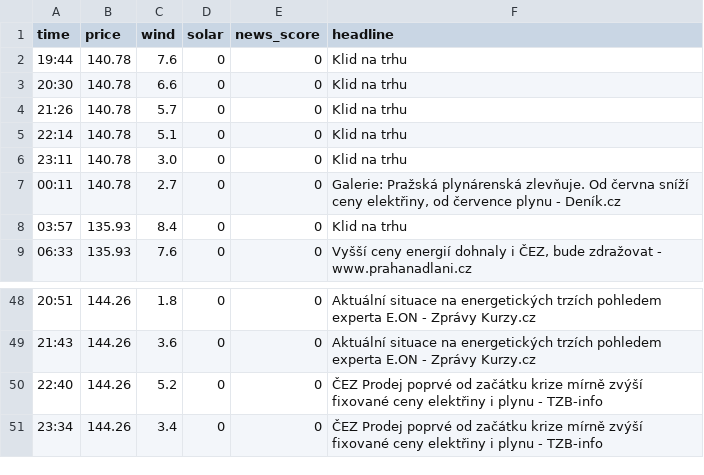
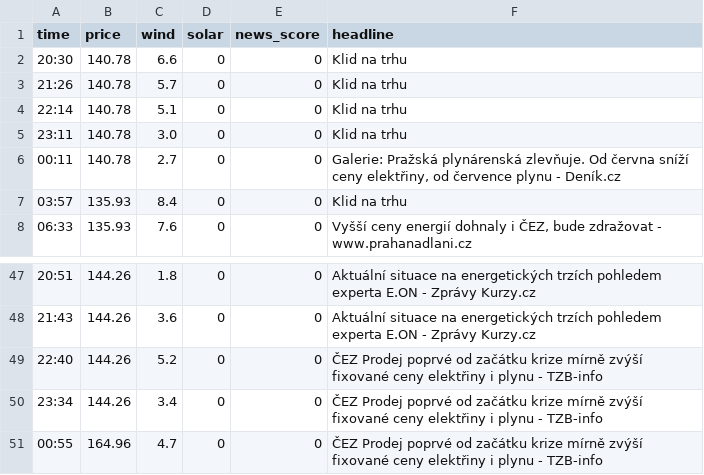
Before and after one commit to rousmartin0-netizen/energy-ai-startup, a CSV file: market_history.csv, drawn as a sheet; only a part is shown, gaps mark what is left out; removed rows and columns are numbered as before the commit, all else as after; the diff names each change by its address in the sheet, - before the commit and + after, or states it on an @@ line.

Commit message:
Update market data [skip ci]

```diff
--- a/market_history.csv
+++ b/market_history.csv
-row 2: 19:44 | 140.78 | 7.6 | 0 | 0 | Klid na trhu
+row 51: 00:55 | 164.96 | 4.7 | 0 | 0 | ČEZ Prodej poprvé od začátku krize mírně zvýší fixované ceny elektřiny i plynu - TZB-info
```
